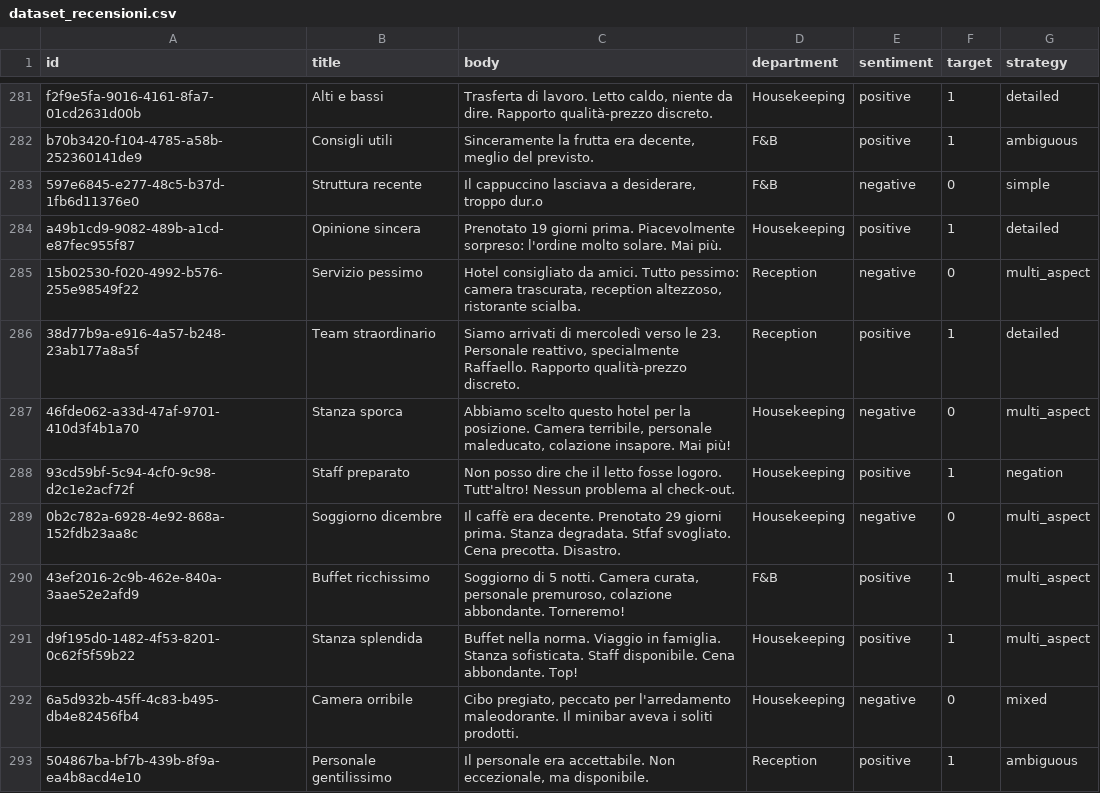
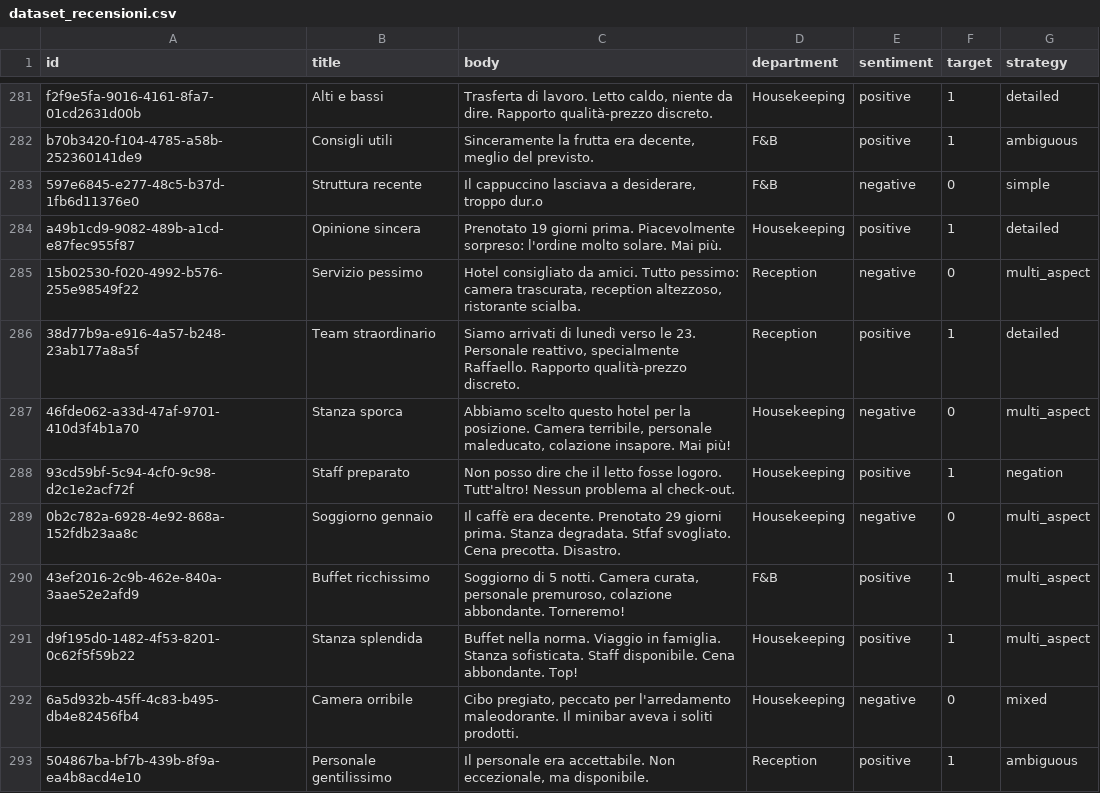
Before and after one commit to djswalterix/ReviewAnalytics, a CSV file: dataset_recensioni.csv, drawn as a sheet; only a part is shown, gaps mark what is left out; the diff covers the shown part only.

```diff
--- a/dataset_recensioni.csv
+++ b/dataset_recensioni.csv
@@ -285,6 +285,6 @@ a49b1cd9-9082-489b-a1cd-e87fec955f87,Opinione sincera,Prenotato 19 giorni prima.
 15b02530-f020-4992-b576-255e98549f22,Servizio pessimo,"Hotel consigliato da amici. Tutto pessimo: camera trascurata, reception altezzoso, ristorante scialba.",Reception,negative,0,multi_aspect
-38d77b9a-e916-4a57-b248-23ab177a8a5f,Team straordinario,"Siamo arrivati di mercoledì verso le 23. Personale reattivo, specialmente Raffaello. Rapporto qualità-prezzo discreto.",Reception,positive,1,detailed
+38d77b9a-e916-4a57-b248-23ab177a8a5f,Team straordinario,"Siamo arrivati di lunedì verso le 23. Personale reattivo, specialmente Raffaello. Rapporto qualità-prezzo discreto.",Reception,positive,1,detailed
 46fde062-a33d-47af-9701-410d3f4b1a70,Stanza sporca,"Abbiamo scelto questo hotel per la posizione. Camera terribile, personale maleducato, colazione insapore. Mai più!",Housekeeping,negative,0,multi_aspect
 93cd59bf-5c94-4cf0-9c98-d2c1e2acf72f,Staff preparato,Non posso dire che il letto fosse logoro. Tutt'altro! Nessun problema al check-out.,Housekeeping,positive,1,negation
-0b2c782a-6928-4e92-868a-152fdb23aa8c,Soggiorno dicembre,Il caffè era decente. Prenotato 29 giorni prima. Stanza degradata. Stfaf svogliato. Cena precotta. Disastro.,Housekeeping,negative,0,multi_aspect
+0b2c782a-6928-4e92-868a-152fdb23aa8c,Soggiorno gennaio,Il caffè era decente. Prenotato 29 giorni prima. Stanza degradata. Stfaf svogliato. Cena precotta. Disastro.,Housekeeping,negative,0,multi_aspect
 43ef2016-2c9b-462e-840a-3aae52e2afd9,Buffet ricchissimo,"Soggiorno di 5 notti. Camera curata, personale premuroso, colazione abbondante. Torneremo!",F&B,positive,1,multi_aspect
```
Also changed, not shown: 30 edited cells elsewhere in this file, 1 other file.
